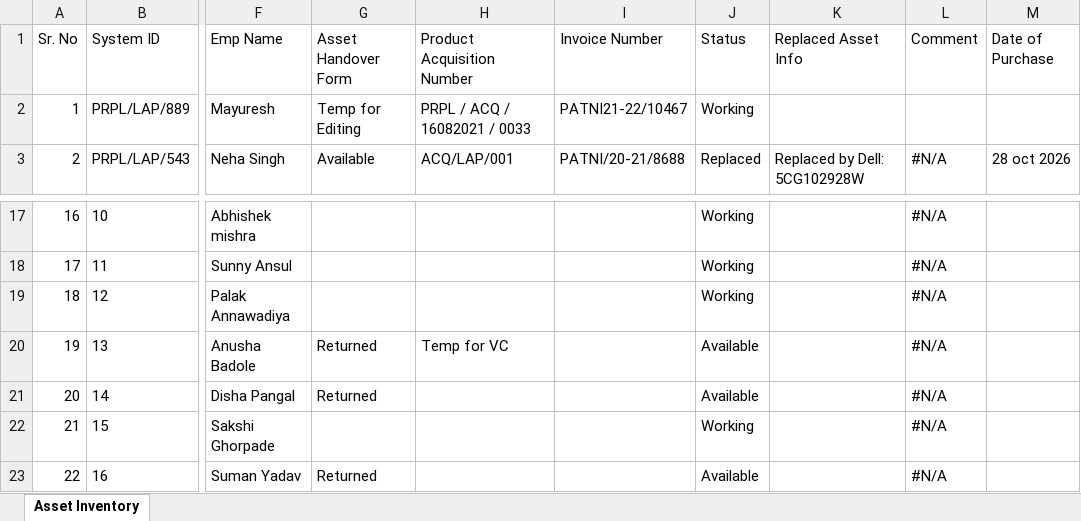
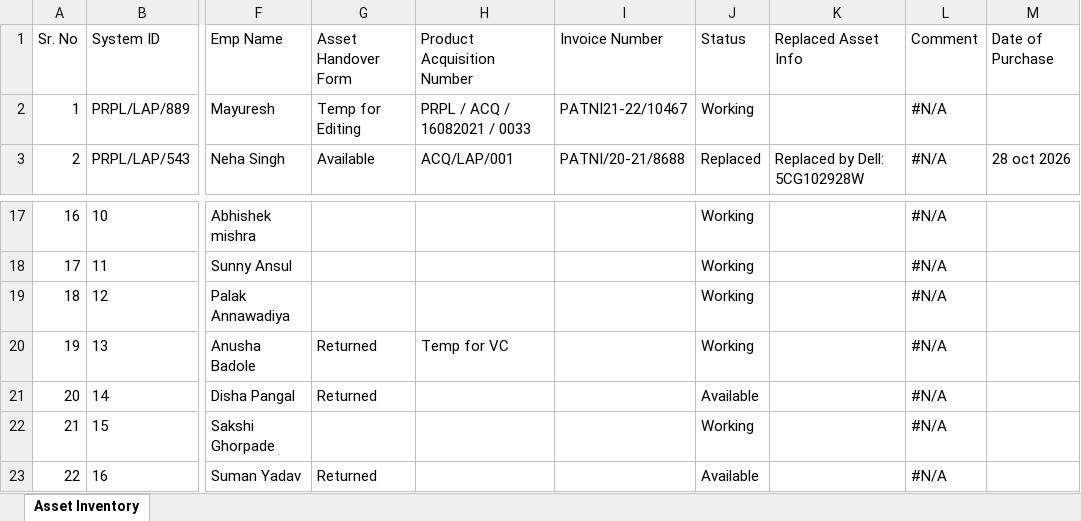
Before and after one commit to actpistol/propiactivate, an Excel workbook: IT_Asset_Inventory.xlsx, sheet Asset Inventory, drawn as a sheet; only a part is shown, gaps mark what is left out; values as stored, in another font and other column widths than the file's, no borders; the diff names each change by its address in the sheet, - before the commit and + after, or states it on an @@ line.

Commit message:
Auto-update IT_Asset_Inventory.xlsx via Web App

```diff
--- a/IT_Asset_Inventory.xlsx (sheet Asset Inventory)
+++ b/IT_Asset_Inventory.xlsx (sheet Asset Inventory)
-L2 (Comment): (empty)
+L2 (Comment): #N/A
-J20 (Status): Available
+J20 (Status): Working
```
